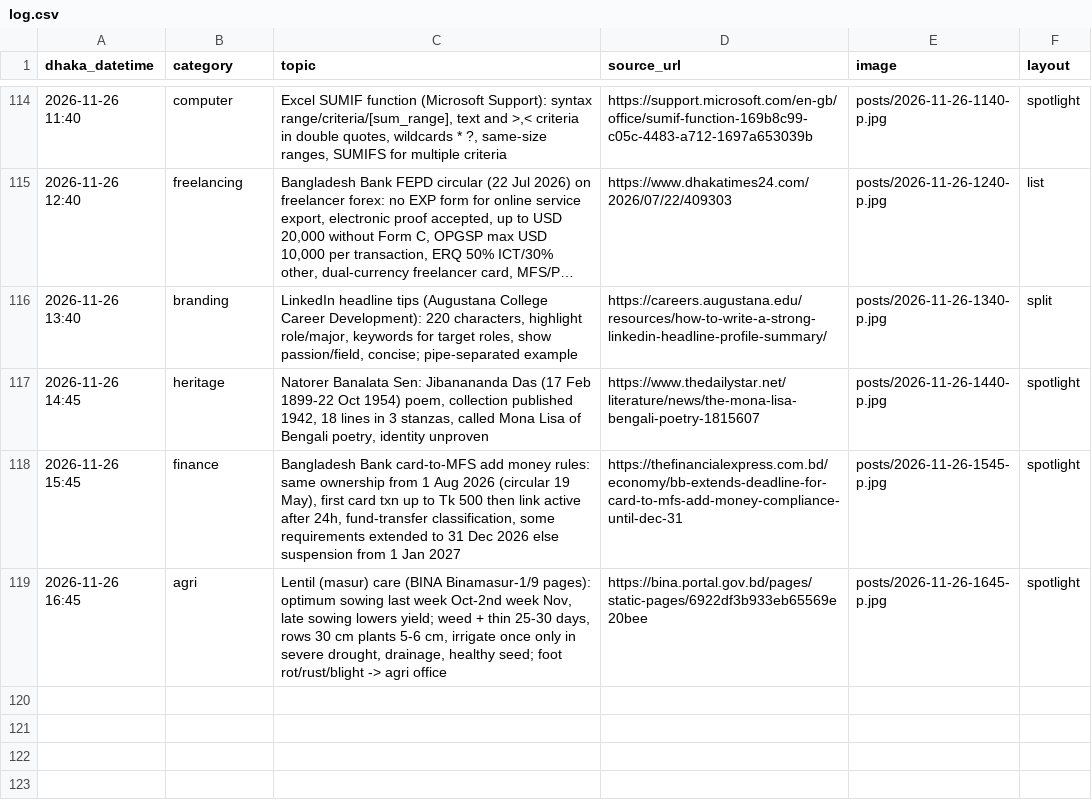
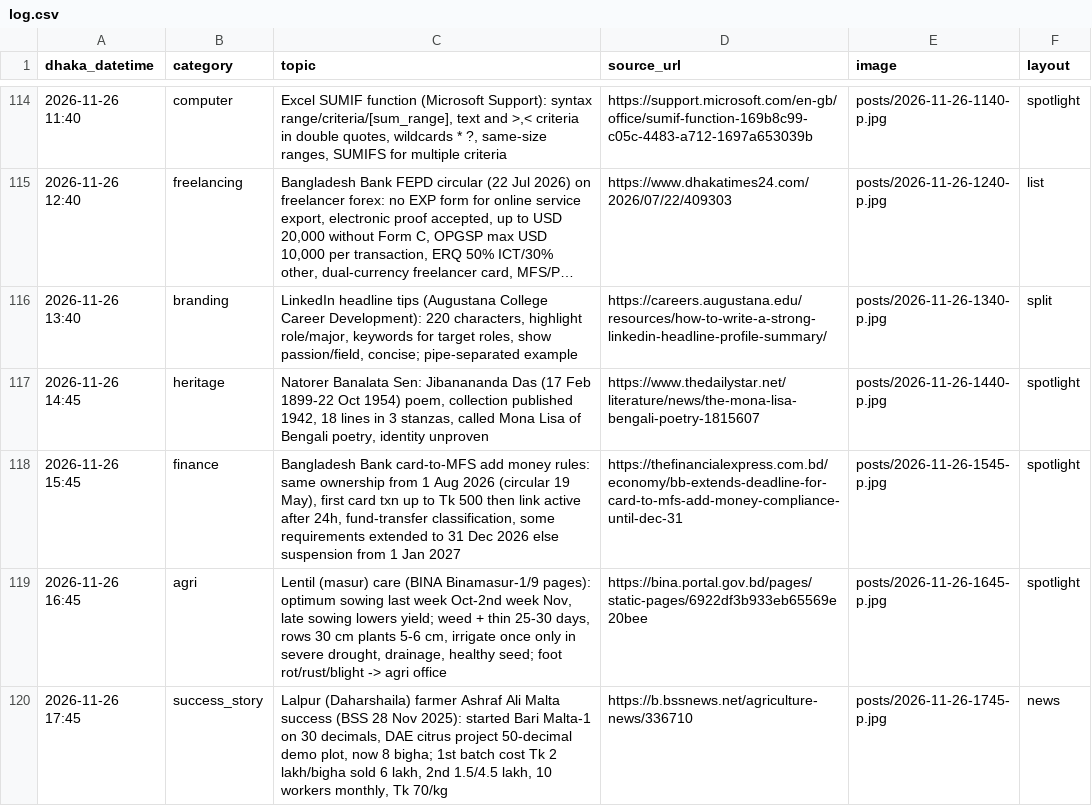
Before and after one commit to Rajibnt/codexnatore, a CSV file: ready/log.csv, drawn as a sheet; only a part is shown, gaps mark what is left out; long unchanged cells end in ….

```diff
--- a/ready/log.csv
+++ b/ready/log.csv
@@ -119 +119,2 @@ dhaka_datetime,category,topic,source_url,image,layout
 2026-11-26 16:45,agri,"Lentil (masur) care (BINA Binamasur-1/9 pages): optimum sowing last week Oct-2nd week Nov, late sowing lowers yield; weed + thin 25-30 days, rows 30 cm plants 5-6 cm, irrigate once only in severe drought, drainage, healthy seed; foot rot/rust/blight -> agri office",https://bina.portal.gov.bd/pages/static-pages/6922df3b933eb65569e20bee,posts/2026-11-26-1645-p.jpg,spotlight
+2026-11-26 17:45,success_story,"Lalpur (Daharshaila) farmer Ashraf Ali Malta success (BSS 28 Nov 2025): started Bari Malta-1 on 30 decimals, DAE citrus project 50-decimal demo plot, now 8 bigha; 1st batch cost Tk 2 lakh/bigha sold 6 lakh, 2nd 1.5/4.5 lakh, 10 workers monthly, Tk 70/kg",https://b.bssnews.net/agriculture-news/336710,posts/2026-11-26-1745-p.jpg,news
```
Also changed, not shown: 4 other files.
